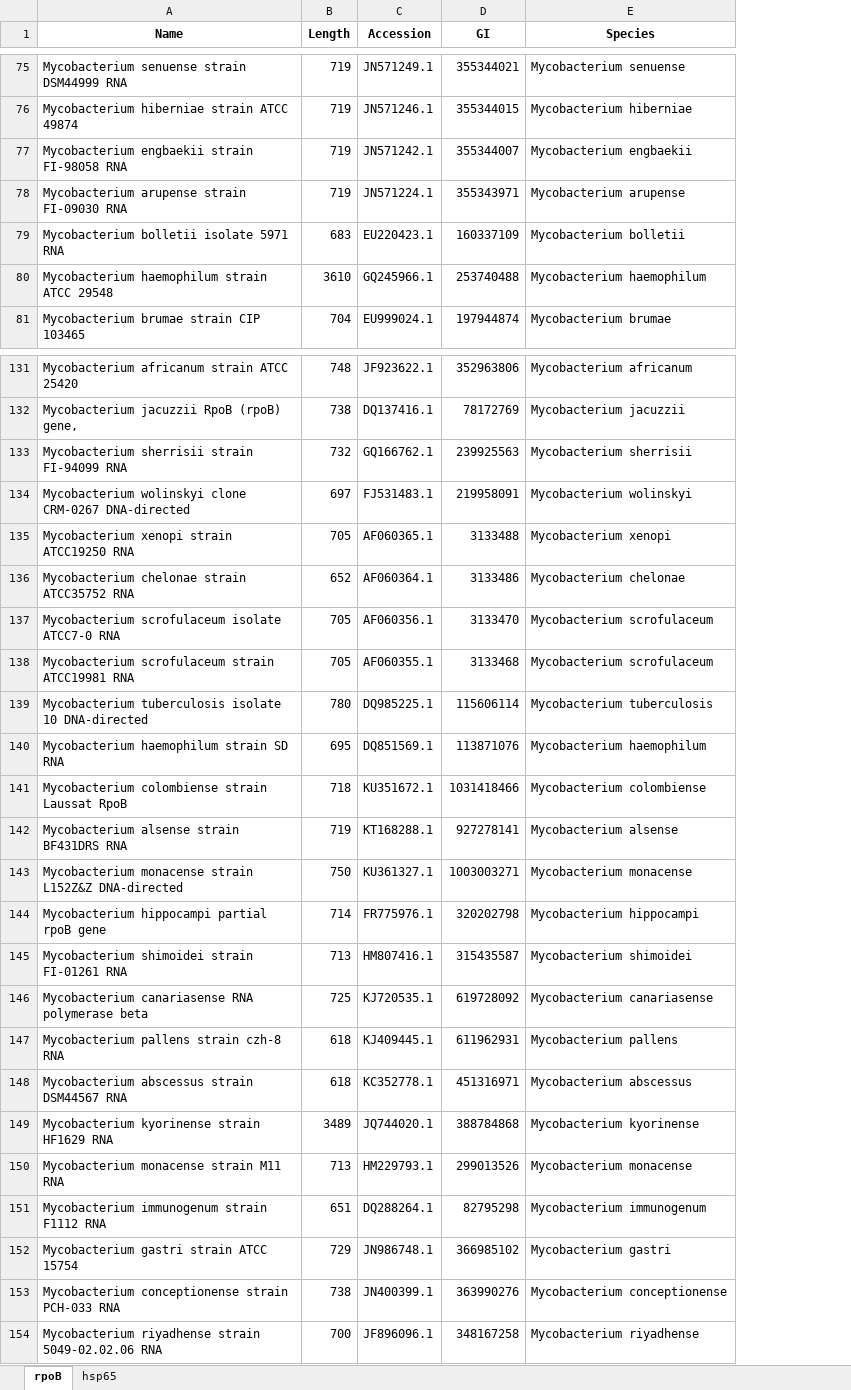
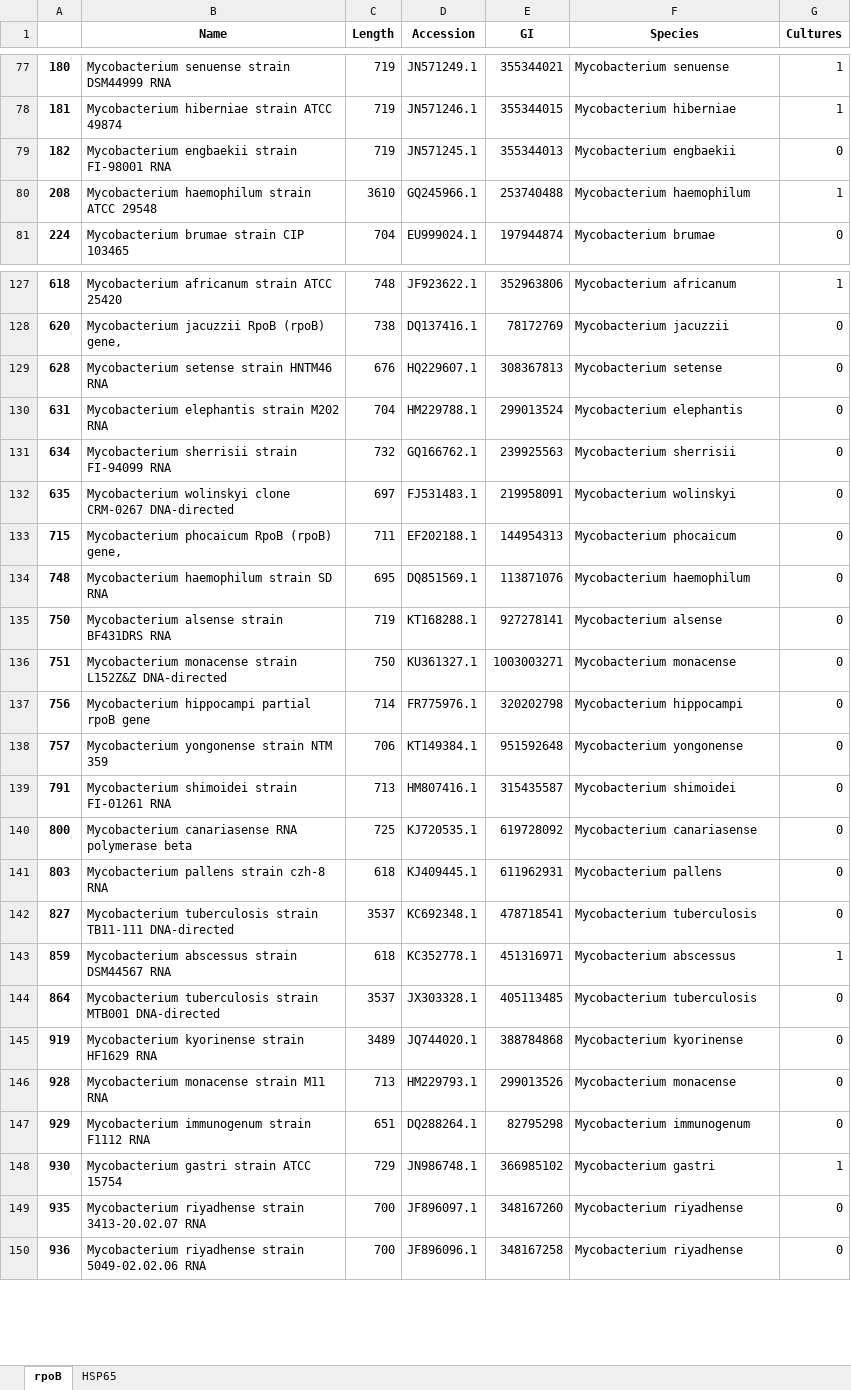
Before and after one commit to glickmac/Database, an Excel workbook: Counts_of_Species.xlsx, sheet rpoB, drawn as a sheet; only a part is shown, gaps mark what is left out; values as stored, in another font and other column widths than the file's, no borders; removed rows and columns are numbered as before the commit, all else as after; the diff covers the shown part only; the diff names each change by its address in the sheet, - before the commit and + after, or states it on an @@ line.

```diff
--- a/Counts_of_Species.xlsx (sheet rpoB)
+++ b/Counts_of_Species.xlsx (sheet rpoB)
-sheet tab: hsp65
+sheet tab: HSP65
+column A, rows 77-81: 180 | 181 | 182 | 208 | 224; rows 127-128: 618 | 620; rows 131-132: 634 | 635; rows 134-137: 748 | 750 | 751 | 756; rows 139-141: 791 | 800 | 803; row 143: 859; rows 145-148: 919 | 928 | 929 | 930; row 150: 936
+column G (Cultures), rows 77-81: 1 | 1 | 0 | 1 | 0; rows 127-128: 1 | 0; rows 131-132: 0 | 0; rows 134-137: all 0; rows 139-141: all 0; row 143: 1; rows 145-148: 0 | 0 | 0 | 1; row 150: 0
-B79 (Name): Mycobacterium engbaekii strain FI-98058 RNA
+B79 (Name): Mycobacterium engbaekii strain FI-98001 RNA
-D79 (Accession): JN571242.1
+D79 (Accession): JN571245.1
-E79 (GI): 355344007
+E79 (GI): 355344013
-row 78: Mycobacterium arupense strain FI-09030 RNA | 719 | JN571224.1 | 355343971 | Mycobacterium arupense
-row 79: Mycobacterium bolletii isolate 5971 RNA | 683 | EU220423.1 | 160337109 | Mycobacterium bolletii
+row 129: 628 | Mycobacterium setense strain HNTM46 RNA | 676 | HQ229607.1 | 308367813 | Mycobacterium setense | 0
+row 130: 631 | Mycobacterium elephantis strain M202 RNA | 704 | HM229788.1 | 299013524 | Mycobacterium elephantis | 0
-row 135: Mycobacterium xenopi strain ATCC19250 RNA | 705 | AF060365.1 | 3133488 | Mycobacterium xenopi
-row 136: Mycobacterium chelonae strain ATCC35752 RNA | 652 | AF060364.1 | 3133486 | Mycobacterium chelonae
-row 137: Mycobacterium scrofulaceum isolate ATCC7-0 RNA | 705 | AF060356.1 | 3133470 | Mycobacterium scrofulaceum
-row 138: Mycobacterium scrofulaceum strain ATCC19981 RNA | 705 | AF060355.1 | 3133468 | Mycobacterium scrofulaceum
-row 139: Mycobacterium tuberculosis isolate 10 DNA-directed | 780 | DQ985225.1 | 115606114 | Mycobacterium tuberculosis
+row 133: 715 | Mycobacterium phocaicum RpoB (rpoB) gene, | 711 | EF202188.1 | 144954313 | Mycobacterium phocaicum | 0
-row 141: Mycobacterium colombiense strain Laussat RpoB | 718 | KU351672.1 | 1031418466 | Mycobacterium colombiense
+row 138: 757 | Mycobacterium yongonense strain NTM 359 | 706 | KT149384.1 | 951592648 | Mycobacterium yongonense | 0
+row 142: 827 | Mycobacterium tuberculosis strain TB11-111 DNA-directed | 3537 | KC692348.1 | 478718541 | Mycobacterium tuberculosis | 0
+row 144: 864 | Mycobacterium tuberculosis strain MTB001 DNA-directed | 3537 | JX303328.1 | 405113485 | Mycobacterium tuberculosis | 0
-row 153: Mycobacterium conceptionense strain PCH-033 RNA | 738 | JN400399.1 | 363990276 | Mycobacterium conceptionense
+row 149: 935 | Mycobacterium riyadhense strain 3413-20.02.07 RNA | 700 | JF896097.1 | 348167260 | Mycobacterium riyadhense | 0
```
Also changed, not shown: 39 added rows, 40 removed rows and 57 edited cells elsewhere in this sheet.
